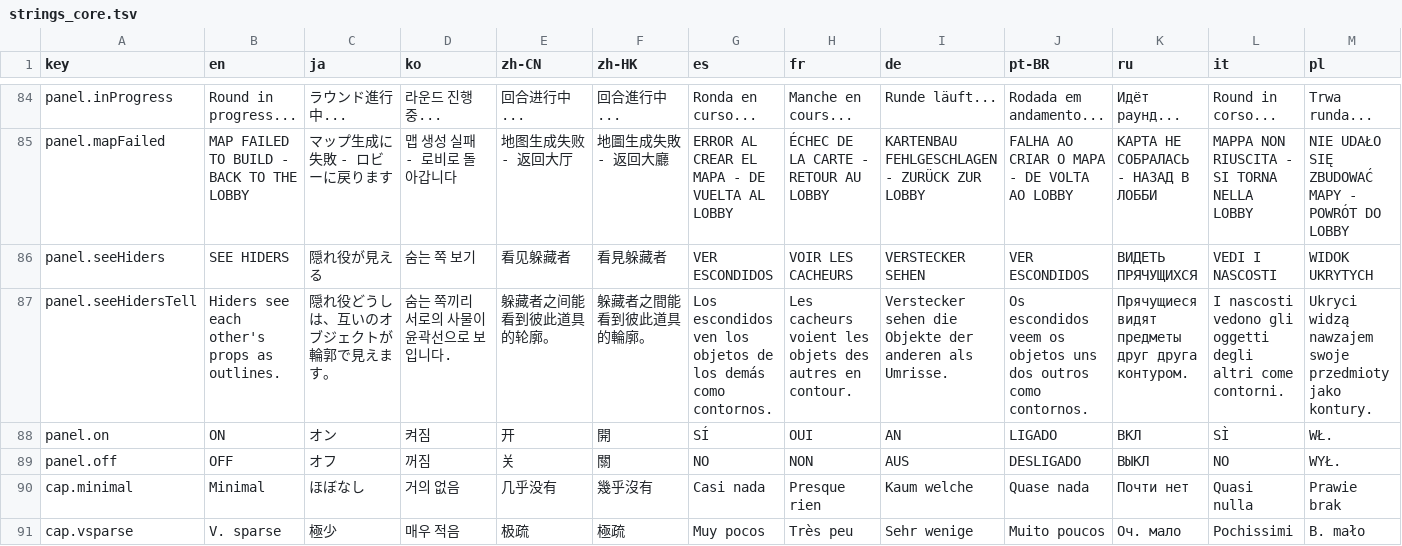
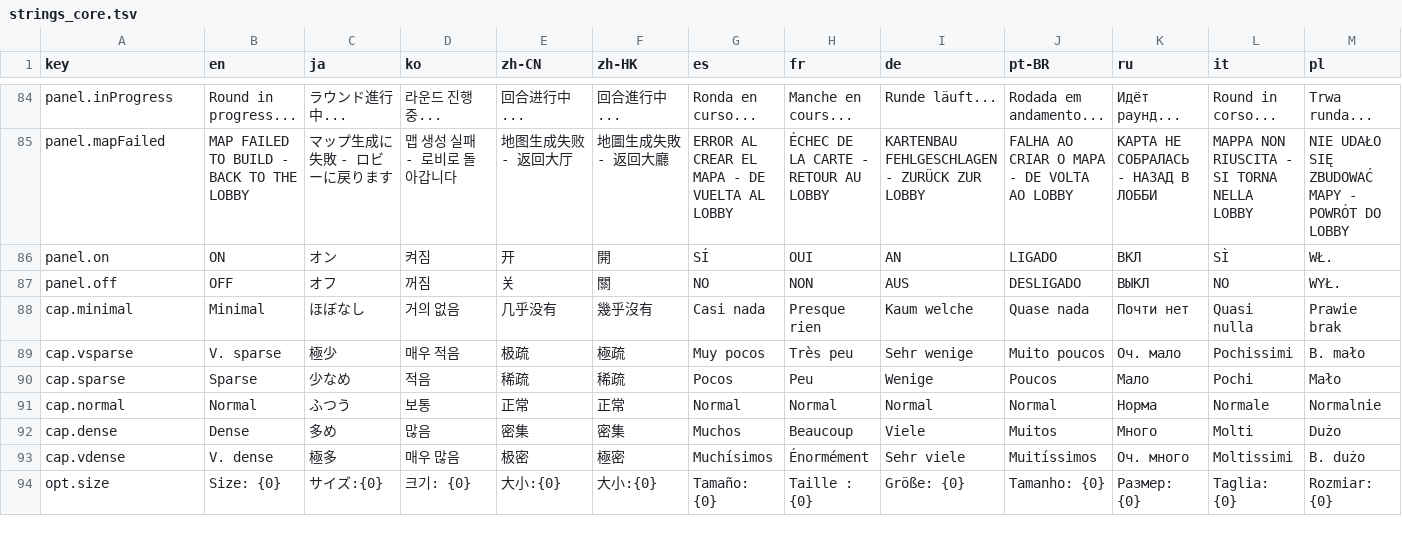
Before and after one commit to CorVous/PropHunting, a TSV file: Assets/Udon/Text/strings_core.tsv, drawn as a sheet; only a part is shown, gaps mark what is left out; the shorter side is filled out with more unchanged rows; rows hold the shown columns only; the diff names each change by its address in the sheet, - before the commit and + after, or states it on an @@ line.

```diff
--- a/Assets/Udon/Text/strings_core.tsv
+++ b/Assets/Udon/Text/strings_core.tsv
-row 86: panel.seeHiders | SEE HIDERS | 隠れ役が見える | 숨는 쪽 보기 | 看见躲藏者 | 看見躲藏者 | VER ESCONDIDOS | VOIR LES CACHEURS | VERSTECKER SEHEN | VER ESCONDIDOS | ВИДЕТЬ ПРЯЧУЩИХСЯ | VEDI I NASCOSTI | WIDOK UKRYTYCH
-row 87: panel.seeHidersTell | Hiders see each other's props as outlines. | 隠れ役どうしは、互いのオブジェクトが輪郭で見えます。 | 숨는 쪽끼리 서로의 사물이 윤곽선으로 보입니다. | 躲藏者之间能看到彼此道具的轮廓。 | 躲藏者之間能看到彼此道具的輪廓。 | Los escondidos ven los objetos de los demás como contornos. | Les cacheurs voient les objets des autres en contour. | Verstecker sehen die Objekte der anderen als Umrisse. | Os escondidos veem os objetos uns dos outros como contornos. | Прячущиеся видят предметы друг друга контуром. | I nascosti vedono gli oggetti degli altri come contorni. | Ukryci widzą nawzajem swoje przedmioty jako kontury.
```
Also changed, not shown: 6 other files.
